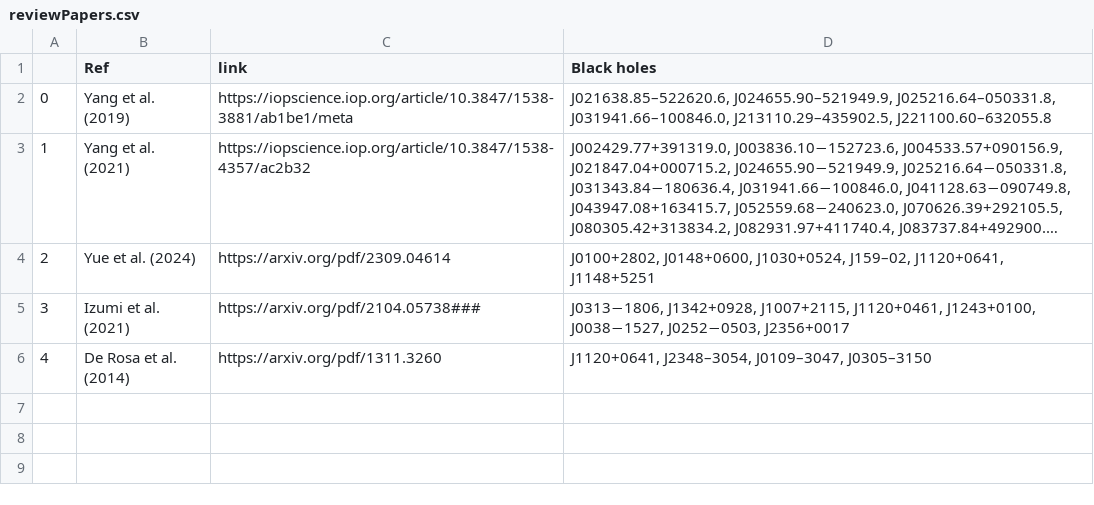
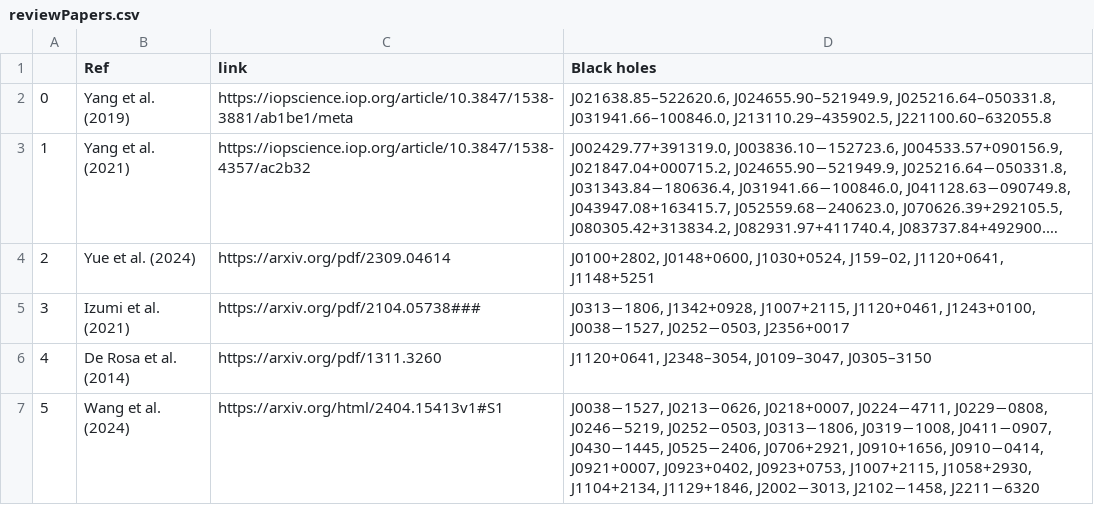
Before and after one commit to Kscey/HZBC, a CSV file: reviewPapers.csv, drawn as a sheet; long unchanged cells end in …; the diff names each change by its address in the sheet, - before the commit and + after, or states it on an @@ line.

Commit message:
Ref

```diff
--- a/reviewPapers.csv
+++ b/reviewPapers.csv
+row 7: 5 | Wang et al. (2024) | https://arxiv.org/html/2404.15413v1#S1 | J0038−1527, J0213−0626, J0218+0007, J0224−4711, J0229−0808, J0246−5219, J0252−0503, J0313−1806, J0319−1008, J0411−0907, J0430−1445, J0525−2406, J0706+2921, J0910+1656, J0910−0414, J0921+0007, J0923+0402, J0923+0753, J1007+2115, J1058+2930, J1104+2134, J1129+1846, J2002−3013, J2102−1458, J2211−6320
```
